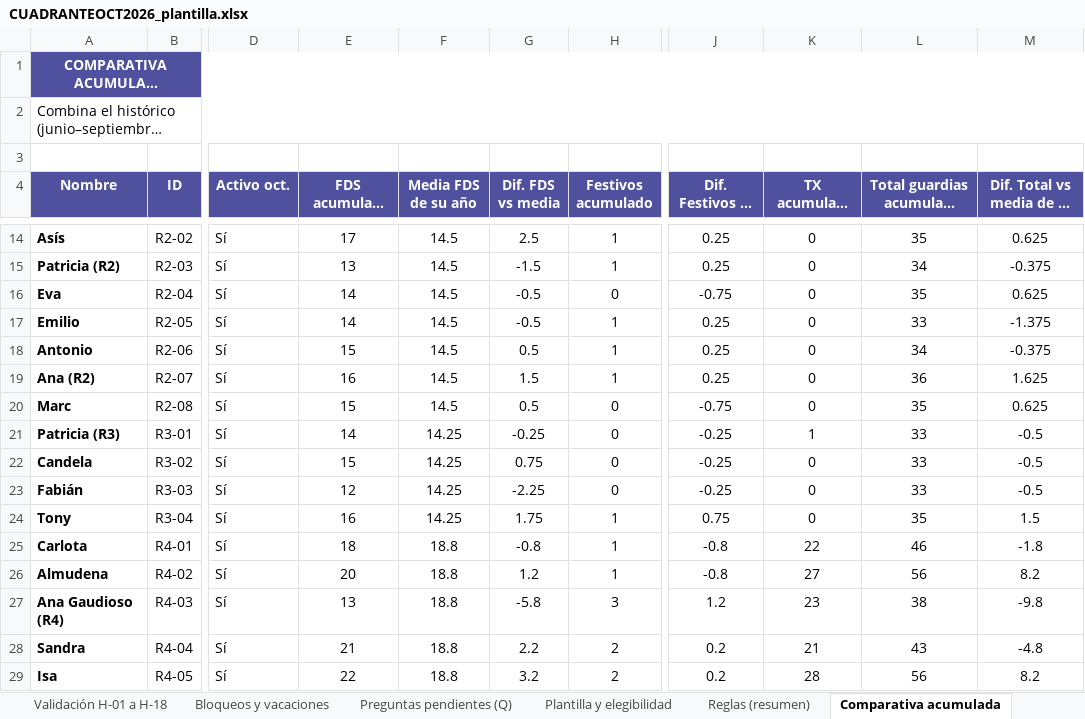
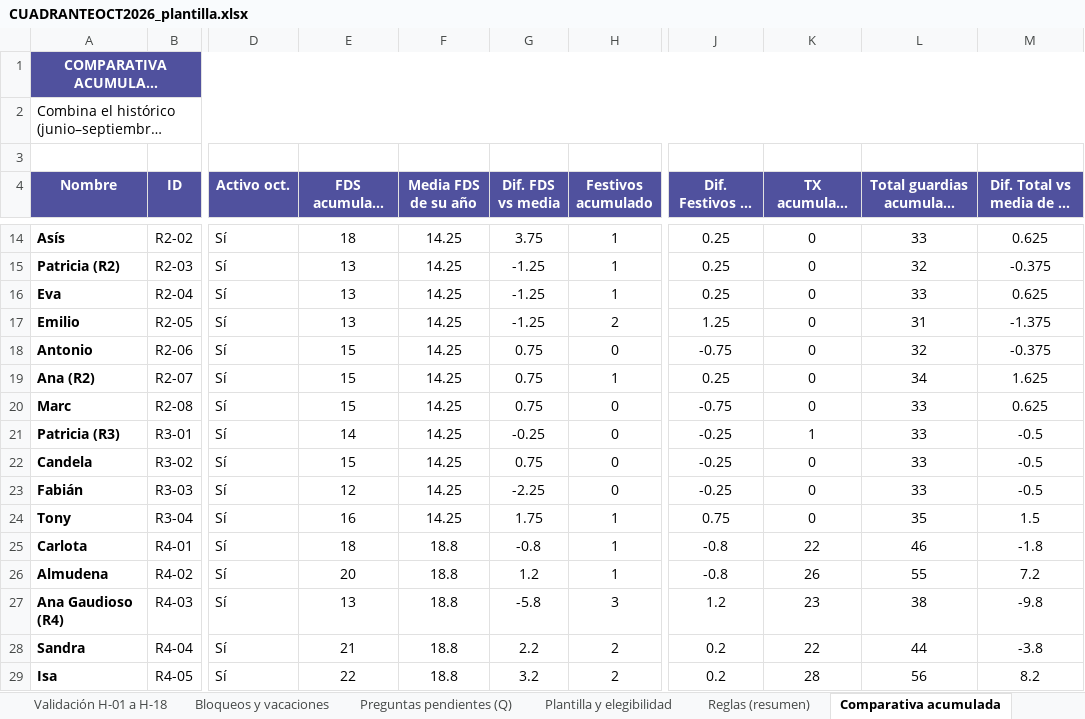
Before and after one commit to pablorodriguez-pixel/claude, an Excel workbook: guardias-anestesia/cuadrantes/CUADRANTEOCT2026_plantilla.xlsx, sheet Comparativa acumulada, drawn as a sheet; only a part is shown, gaps mark what is left out; long unchanged cells end in …; values as stored, in another font and other column widths than the file's, no borders; conditional formats not drawn; the diff covers the shown part only; the diff names each change by its address in the sheet, - before the commit and + after, or states it on an @@ line.

```diff
--- a/guardias-anestesia/cuadrantes/CUADRANTEOCT2026_plantilla.xlsx (sheet Comparativa acumulada)
+++ b/guardias-anestesia/cuadrantes/CUADRANTEOCT2026_plantilla.xlsx (sheet Comparativa acumulada)
-E14 (FDS acumulado (jun-oct)): 17
+E14 (FDS acumulado (jun-oct)): 18
-F14:F20 (Media FDS de su año): 14.5
+F14:F20 (Media FDS de su año): 14.25
-G14 (Dif. FDS vs media): 2.5
+G14 (Dif. FDS vs media): 3.75
-L14: 35
+L14: 33
-G15 (Dif. FDS vs media): -1.5
+G15 (Dif. FDS vs media): -1.25
-L15: 34
+L15: 32
-E16:E17 (FDS acumulado (jun-oct)): 14
+E16:E17 (FDS acumulado (jun-oct)): 13
-G16:G17 (Dif. FDS vs media): -0.5
+G16:G17 (Dif. FDS vs media): -1.25
-H16 (Festivos acumulado): 0
+H16 (Festivos acumulado): 1
-J16 (Dif. Festivos vs media): -0.75
+J16 (Dif. Festivos vs media): 0.25
-L16: 35
+L16: 33
-H17 (Festivos acumulado): 1
+H17 (Festivos acumulado): 2
-J17 (Dif. Festivos vs media): 0.25
+J17 (Dif. Festivos vs media): 1.25
-L17: 33
+L17: 31
-G18 (Dif. FDS vs media): 0.5
+G18 (Dif. FDS vs media): 0.75
-H18 (Festivos acumulado): 1
+H18 (Festivos acumulado): 0
-J18 (Dif. Festivos vs media): 0.25
+J18 (Dif. Festivos vs media): -0.75
-L18: 34
+L18: 32
-E19 (FDS acumulado (jun-oct)): 16
+E19 (FDS acumulado (jun-oct)): 15
-G19 (Dif. FDS vs media): 1.5
+G19 (Dif. FDS vs media): 0.75
-L19: 36
+L19: 34
-G20 (Dif. FDS vs media): 0.5
+G20 (Dif. FDS vs media): 0.75
-L20: 35
+L20: 33
-K26 (TX acumulado (solo R4)): 27
+K26 (TX acumulado (solo R4)): 26
-L26: 56
+L26: 55
-M26 (Dif. Total vs media de su año): 8.2
+M26 (Dif. Total vs media de su año): 7.2
-K28 (TX acumulado (solo R4)): 21
+K28 (TX acumulado (solo R4)): 22
-L28: 43
+L28: 44
-M28 (Dif. Total vs media de su año): -4.8
+M28 (Dif. Total vs media de su año): -3.8
```
Also changed, not shown: 41 edited cells elsewhere in this sheet, sheet Resumen de guardias, sheet Calendario Octubre 2026, sheet Validación H-01 a H-18, 1 other file.
